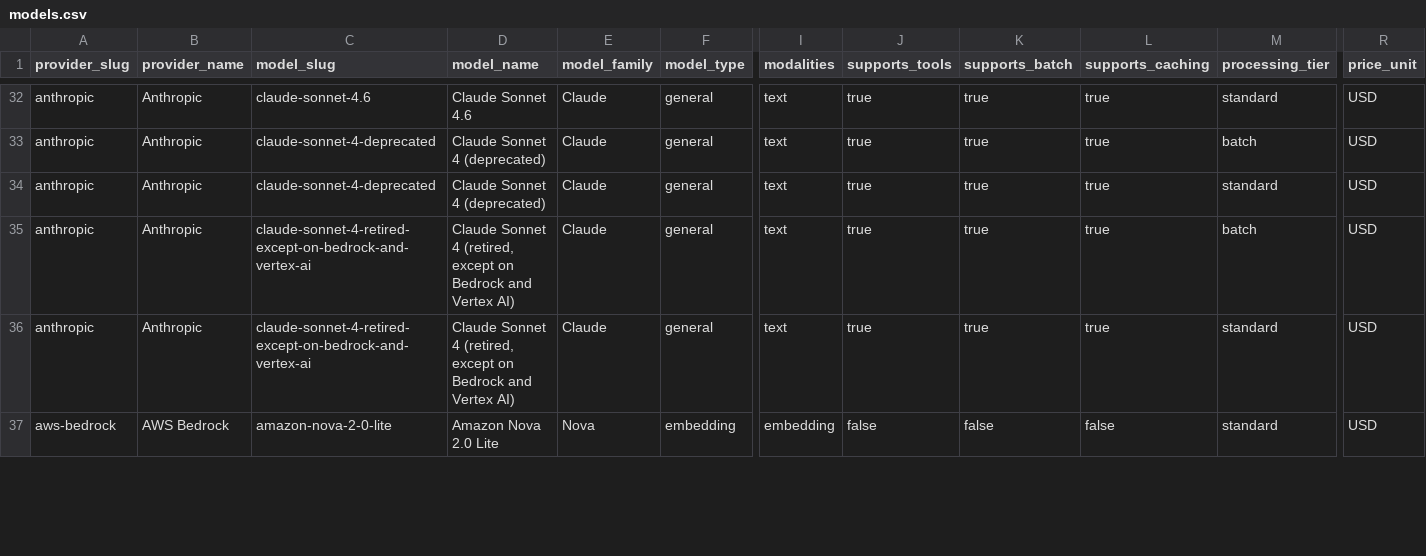
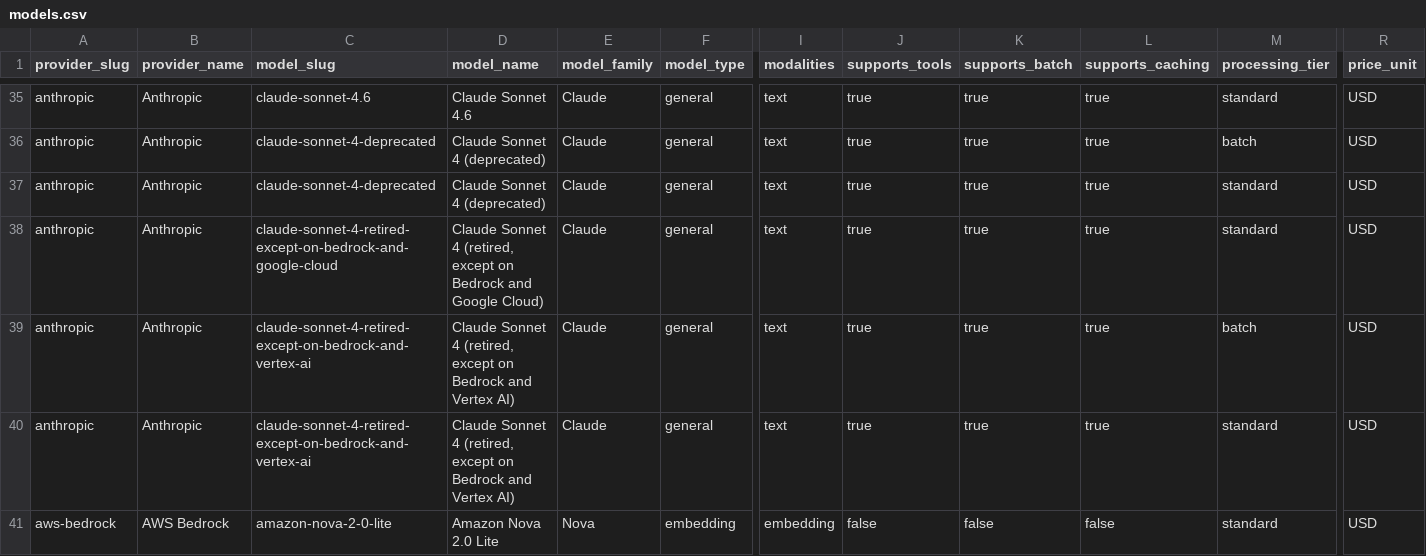
Before and after one commit to llmrates/llm-pricing-dataset, a CSV file: data/models.csv, drawn as a sheet; only a part is shown, gaps mark what is left out; rows hold the shown columns only; the diff covers the shown part only; the diff names each change by its address in the sheet, - before the commit and + after, or states it on an @@ line.

Commit message:
chore: update dataset (2026-06-26)

```diff
--- a/data/models.csv
+++ b/data/models.csv
+row 38: anthropic | Anthropic | claude-sonnet-4-retired-except-on-bedrock-and-google-cloud | Claude Sonnet 4 (retired, except on Bedrock and Google Cloud) | Claude | general | text | true | true | true | standard | USD
```
Also changed, not shown: 3 added rows, 3 moved rows and 54 edited cells elsewhere in this file, data/providers.csv, 3 other files.
